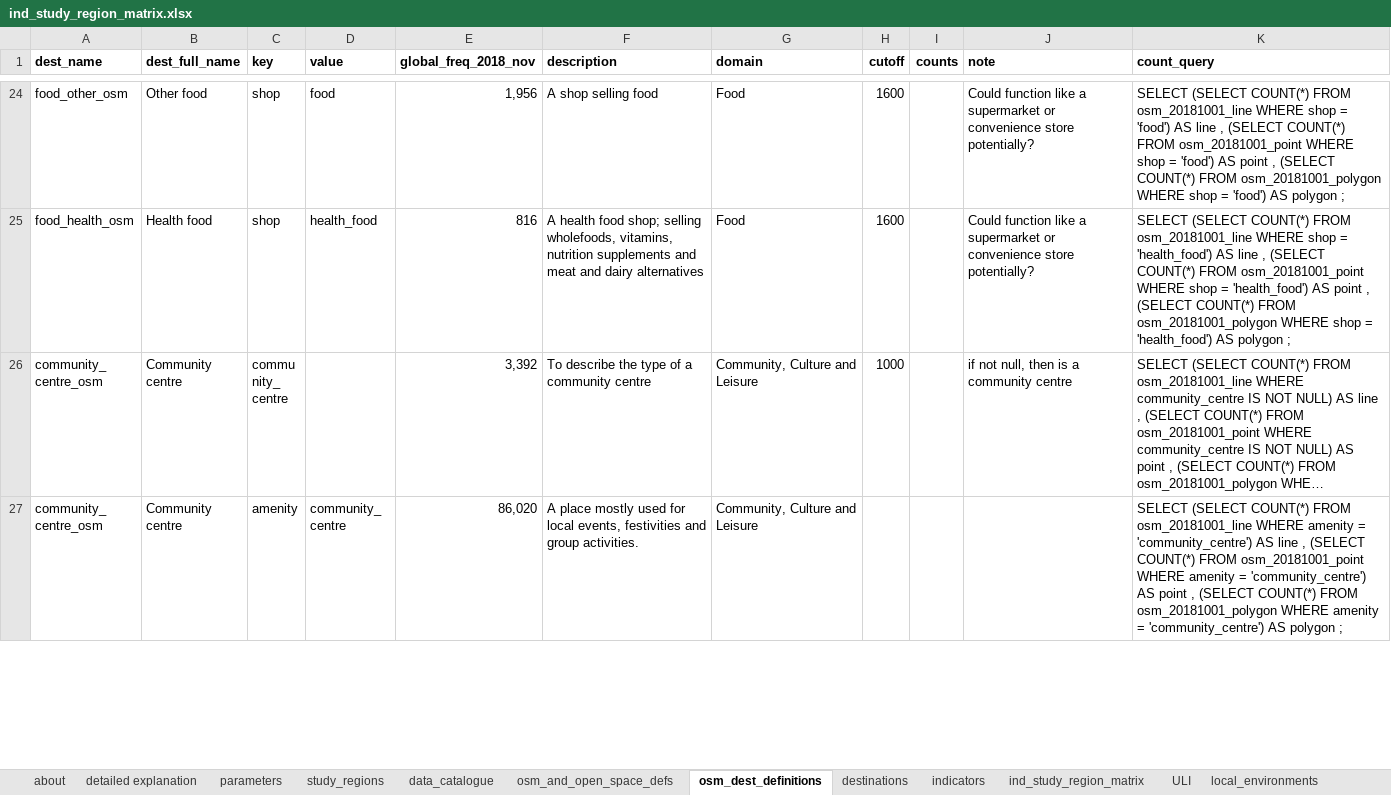
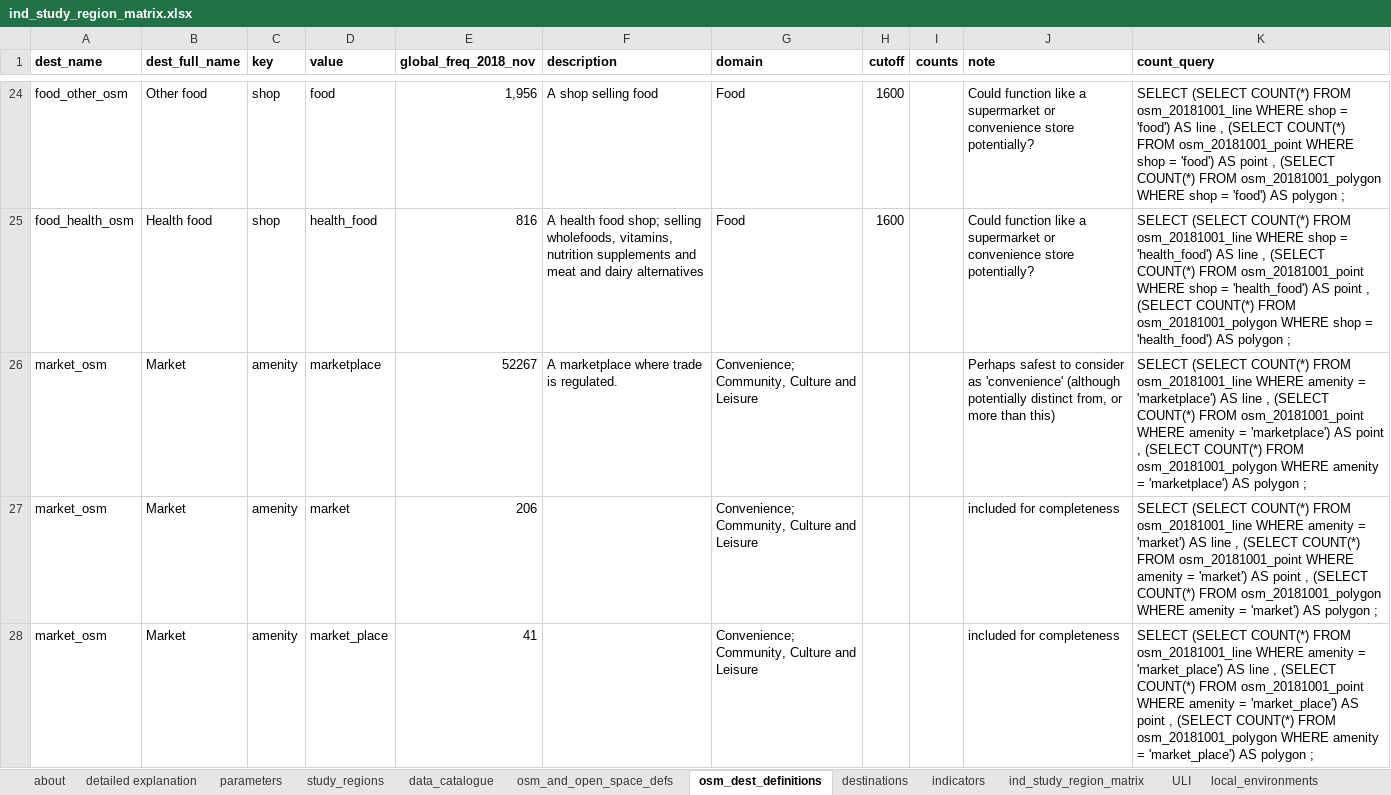
Before and after one commit to healthy-liveable-cities/australian-national-liveability-study, an Excel workbook: ind_study_region_matrix.xlsx, sheet osm_dest_definitions, drawn as a sheet; only a part is shown, gaps mark what is left out; the shorter side is filled out with more unchanged rows; long unchanged cells end in …; values as stored, in another font and other column widths than the file's, no borders; the diff covers the shown part only; the diff names each change by its address in the sheet, - before the commit and + after, or states it on an @@ line.

```diff
--- a/ind_study_region_matrix.xlsx (sheet osm_dest_definitions)
+++ b/ind_study_region_matrix.xlsx (sheet osm_dest_definitions)
+row 26: market_osm | Market | amenity | marketplace | 52267 | A marketplace where trade is regulated. | Convenience; Community, Culture and Leisure |  |  | Perhaps safest to consider as 'convenience' (although potentially distinct from, or more than this) | SELECT (SELECT COUNT(*) FROM osm_20181001_line WHERE amenity = 'marketplace') AS line , (SELECT COUNT(*) FROM osm_20181001_point WHERE amenity = 'marketplace') AS point , (SELECT COUNT(*) FROM osm_20181001_polygon WHERE amenity = 'marketplace') AS polygon ;
+row 27: market_osm | Market | amenity | market | 206 |  | Convenience; Community, Culture and Leisure |  |  | included for completeness | SELECT (SELECT COUNT(*) FROM osm_20181001_line WHERE amenity = 'market') AS line , (SELECT COUNT(*) FROM osm_20181001_point WHERE amenity = 'market') AS point , (SELECT COUNT(*) FROM osm_20181001_polygon WHERE amenity = 'market') AS polygon ;
+row 28: market_osm | Market | amenity | market_place | 41 |  | Convenience; Community, Culture and Leisure |  |  | included for completeness | SELECT (SELECT COUNT(*) FROM osm_20181001_line WHERE amenity = 'market_place') AS line , (SELECT COUNT(*) FROM osm_20181001_point WHERE amenity = 'market_place') AS point , (SELECT COUNT(*) FROM osm_20181001_polygon WHERE amenity = 'market_place') AS polygon ;
```
Also changed, not shown: 11 added rows elsewhere in this sheet, sheet destinations, formulas that keep their value.
